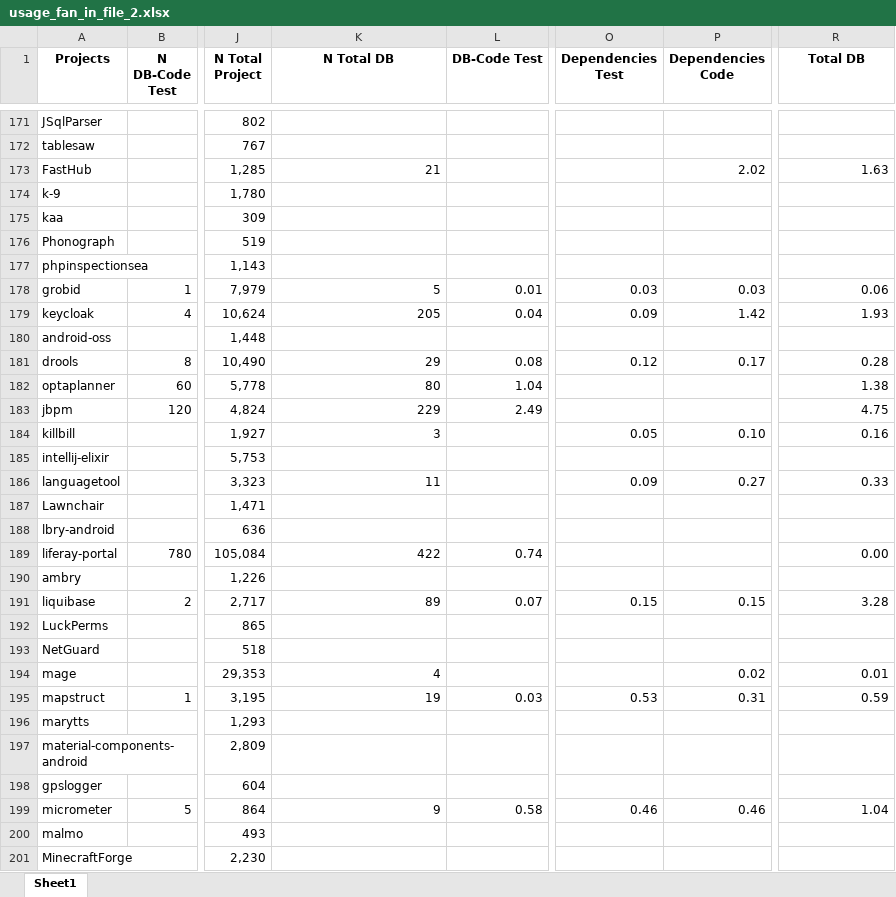
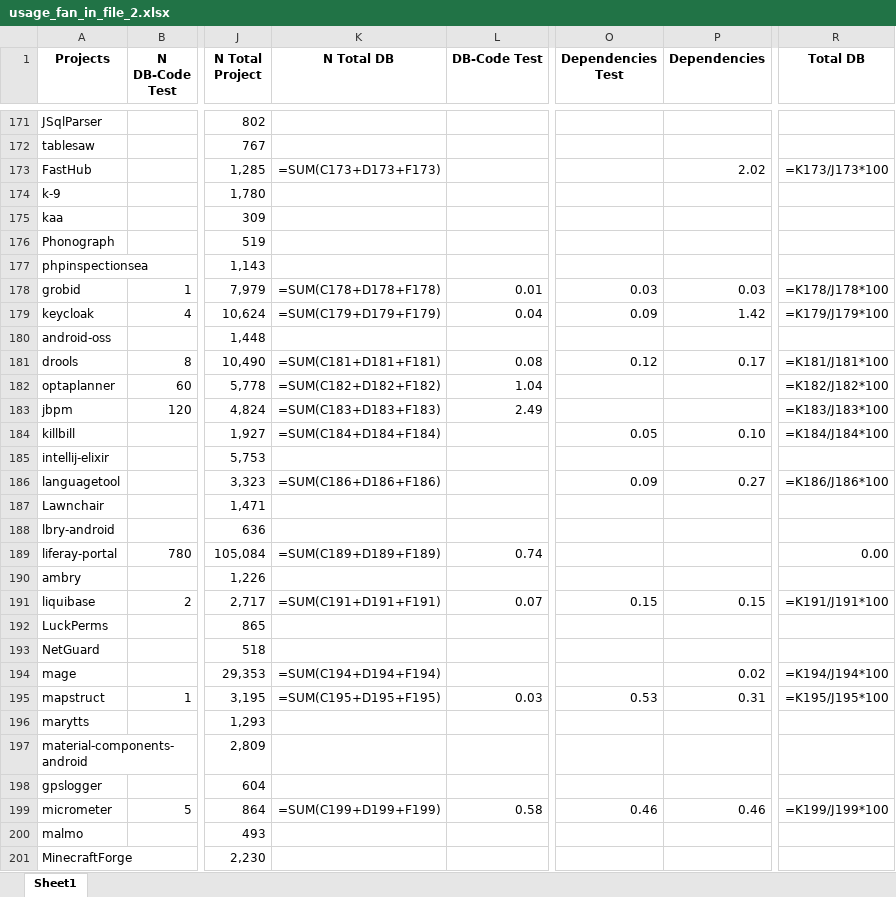
Before and after one commit to gems-uff/db-mining, an Excel workbook: resources/usage_fan_in_file_2.xlsx, sheet Sheet1, drawn as a sheet; only a part is shown, gaps mark what is left out; values as stored, in another font and other column widths than the file's, no borders; formulas without a stored value are shown as written; the diff covers the shown part only; the diff names each change by its address in the sheet, - before the commit and + after, or states it on an @@ line.

Commit message:
Depencencies code to Dependencies

```diff
--- a/resources/usage_fan_in_file_2.xlsx (sheet Sheet1)
+++ b/resources/usage_fan_in_file_2.xlsx (sheet Sheet1)
-P1: Dependencies Code
+P1: Dependencies
-K173 (N Total DB): 21
+K173 (N Total DB): =SUM(C173+D173+F173)
-R173 (Total DB): 1.63
+R173 (Total DB): =K173/J173*100
-K178 (N Total DB): 5
+K178 (N Total DB): =SUM(C178+D178+F178)
-R178 (Total DB): 0.06
+R178 (Total DB): =K178/J178*100
-K179 (N Total DB): 205
+K179 (N Total DB): =SUM(C179+D179+F179)
-R179 (Total DB): 1.93
+R179 (Total DB): =K179/J179*100
-K181 (N Total DB): 29
+K181 (N Total DB): =SUM(C181+D181+F181)
-R181 (Total DB): 0.28
+R181 (Total DB): =K181/J181*100
-K182 (N Total DB): 80
+K182 (N Total DB): =SUM(C182+D182+F182)
-R182 (Total DB): 1.38
+R182 (Total DB): =K182/J182*100
-K183 (N Total DB): 229
+K183 (N Total DB): =SUM(C183+D183+F183)
-R183 (Total DB): 4.75
+R183 (Total DB): =K183/J183*100
-K184 (N Total DB): 3
+K184 (N Total DB): =SUM(C184+D184+F184)
-R184 (Total DB): 0.16
+R184 (Total DB): =K184/J184*100
-K186 (N Total DB): 11
+K186 (N Total DB): =SUM(C186+D186+F186)
-R186 (Total DB): 0.33
+R186 (Total DB): =K186/J186*100
-K189 (N Total DB): 422
+K189 (N Total DB): =SUM(C189+D189+F189)
-K191 (N Total DB): 89
+K191 (N Total DB): =SUM(C191+D191+F191)
-R191 (Total DB): 3.28
+R191 (Total DB): =K191/J191*100
-K194 (N Total DB): 4
+K194 (N Total DB): =SUM(C194+D194+F194)
-R194 (Total DB): 0.01
+R194 (Total DB): =K194/J194*100
-K195 (N Total DB): 19
+K195 (N Total DB): =SUM(C195+D195+F195)
-R195 (Total DB): 0.59
+R195 (Total DB): =K195/J195*100
-K199 (N Total DB): 9
+K199 (N Total DB): =SUM(C199+D199+F199)
-R199 (Total DB): 1.04
+R199 (Total DB): =K199/J199*100
```
Also changed, not shown: 201 edited cells elsewhere in this sheet, 1 other file.
